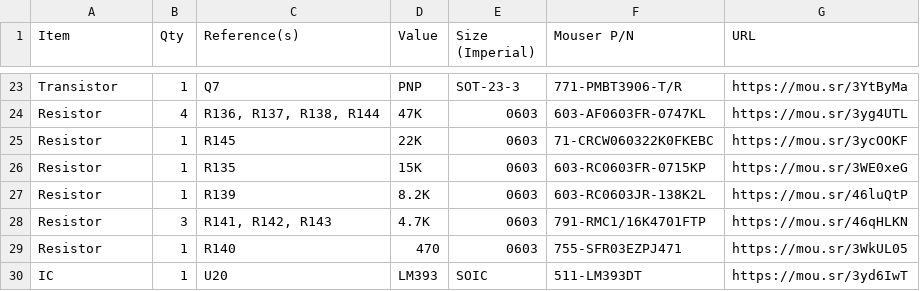
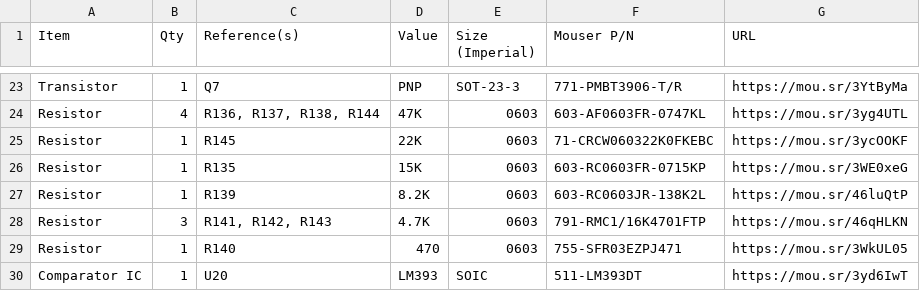
Before and after one commit to croissantking/G3-Personality-Card-USB, a CSV file: Whisper/Whisper USB BOM.csv, drawn as a sheet; only a part is shown, gaps mark what is left out.

Commit message:
Update Whisper USB BOM.csv

```diff
--- a/Whisper/Whisper USB BOM.csv
+++ b/Whisper/Whisper USB BOM.csv
@@ -29,2 +29,2 @@
 "Resistor","1","R140","470","0603","755-SFR03EZPJ471","https://mou.sr/3WkUL05"
-"IC","1","U20","LM393","SOIC","511-LM393DT","https://mou.sr/3yd6IwT"
+"Comparator IC","1","U20","LM393","SOIC","511-LM393DT","https://mou.sr/3yd6IwT"
```
